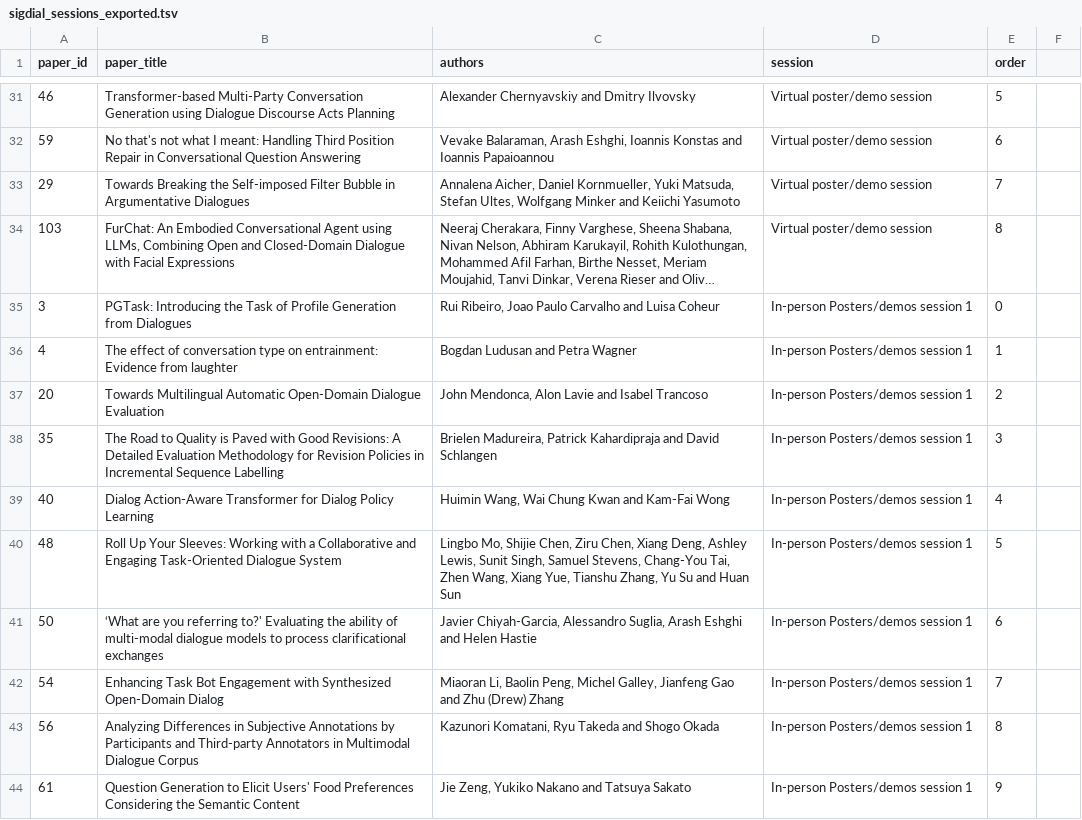
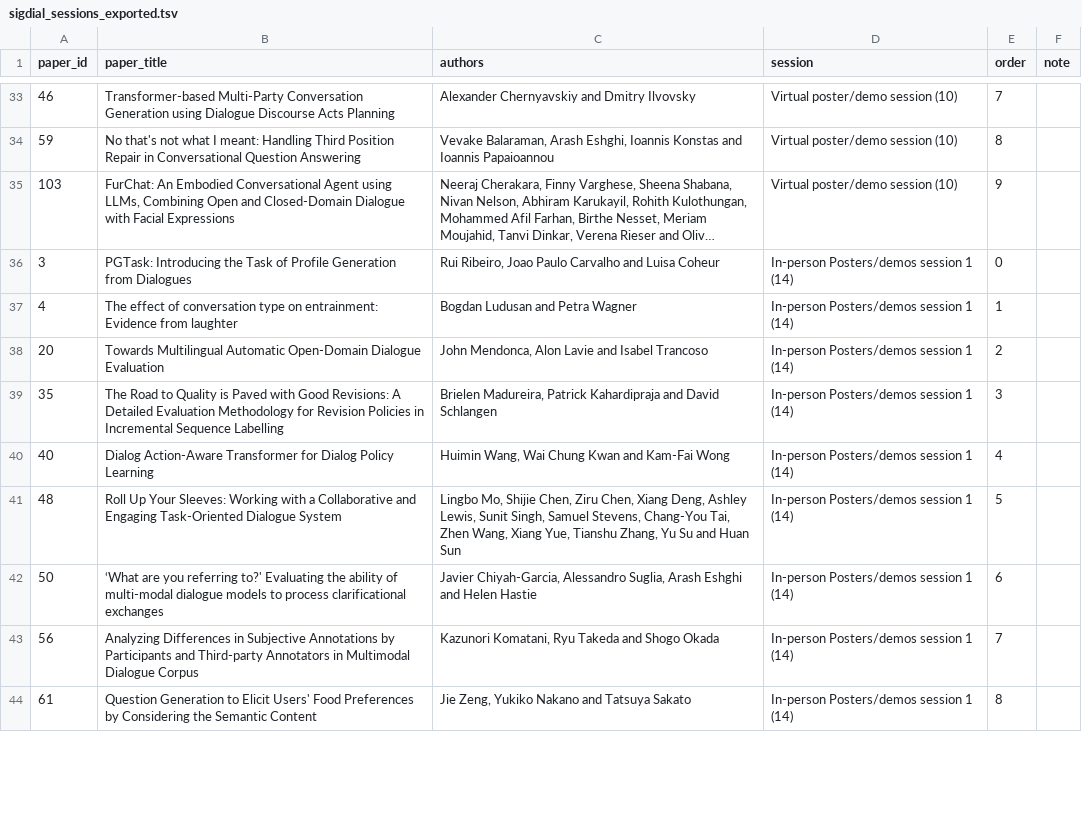
Before and after one commit to sigdialinlg2023/sigdialinlg2023.github.io, a TSV file: scripts/sigdial_sessions_exported.tsv, drawn as a sheet; only a part is shown, gaps mark what is left out; long unchanged cells end in …; removed rows and columns are numbered as before the commit, all else as after; the diff covers the shown part only; the diff names each change by its address in the sheet, - before the commit and + after, or states it on an @@ line.

```diff
--- a/scripts/sigdial_sessions_exported.tsv
+++ b/scripts/sigdial_sessions_exported.tsv
-F1: (empty)
+F1: note
-D33:D34 (session): Virtual poster/demo session
+D33:D34 (session): Virtual poster/demo session (10)
-E33 (order): 5
+E33 (order): 7
-E34 (order): 6
+E34 (order): 8
-row 33: 29 | Towards Breaking the Self-imposed Filter Bubble in Argumentative Dialogues | Annalena Aicher, Daniel Kornmueller, Yuki Matsuda, Stefan Ultes, Wolfgang Minker and Keiichi Yasumoto | Virtual poster/demo session | 7
-D35 (session): Virtual poster/demo session
+D35 (session): Virtual poster/demo session (10)
-E35 (order): 8
+E35 (order): 9
-D36:D42 (session): In-person Posters/demos session 1
+D36:D42 (session): In-person Posters/demos session 1 (14)
-row 42: 54 | Enhancing Task Bot Engagement with Synthesized Open-Domain Dialog | Miaoran Li, Baolin Peng, Michel Galley, Jianfeng Gao and Zhu (Drew) Zhang | In-person Posters/demos session 1 | 7
-D43:D44 (session): In-person Posters/demos session 1
+D43:D44 (session): In-person Posters/demos session 1 (14)
-E43 (order): 8
+E43 (order): 7
-B44 (paper_title): …Food Preferences Considering the…
+B44 (paper_title): …Food Preferences by Considering the…
-E44 (order): 9
+E44 (order): 8
```
Also changed, not shown: 2 added rows, 1 removed row and 51 edited cells elsewhere in this file, sitedata/papers.csv, 3 other files.
